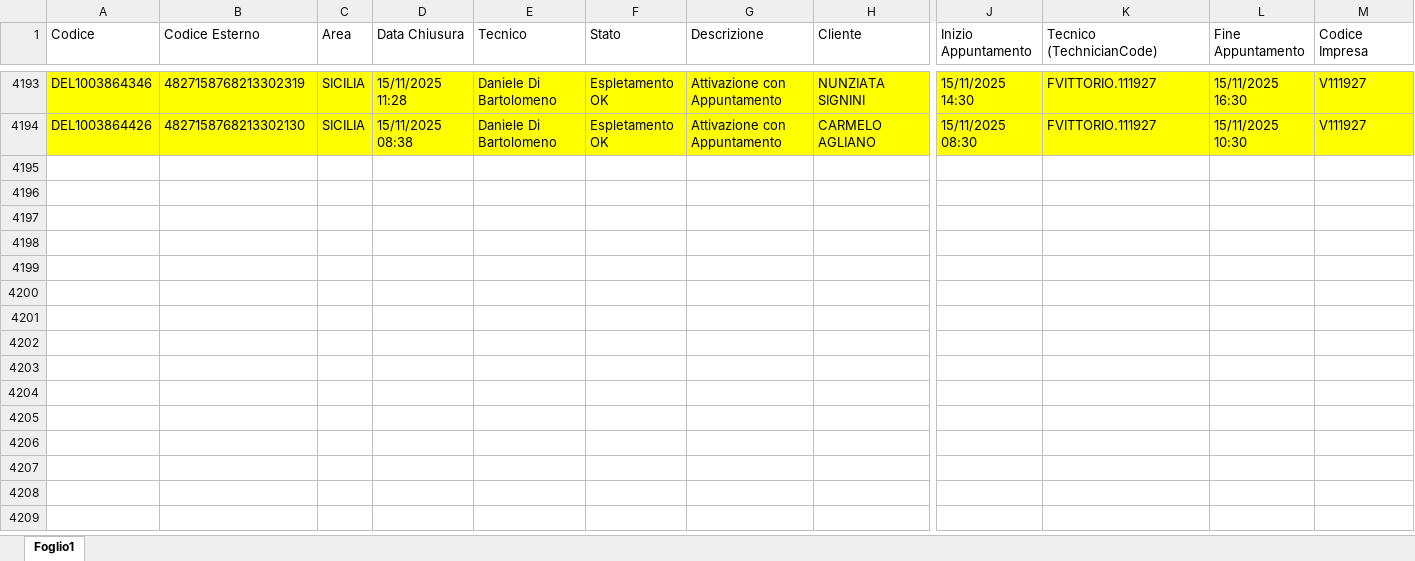
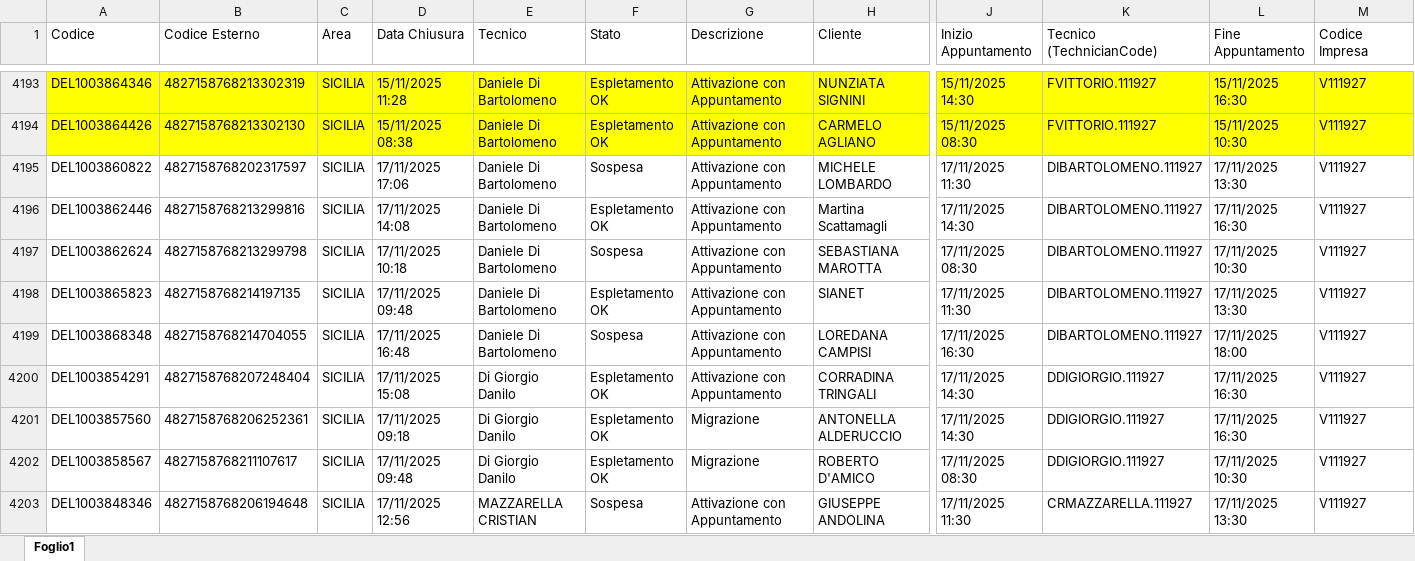
Before and after one commit to lbianco11197/Avanzamento-Delivery-OF, an Excel workbook: deliveryopenfiber.xlsx, sheet Foglio1, drawn as a sheet; only a part is shown, gaps mark what is left out; values as stored, in another font and other column widths than the file's, no borders; rows hold the shown columns only; the diff covers the shown part only; the diff names each change by its address in the sheet, - before the commit and + after, or states it on an @@ line.

Commit message:
Aggiornato deliveryopenfiber.xlsx da lbianco via Streamlit

```diff
--- a/deliveryopenfiber.xlsx (sheet Foglio1)
+++ b/deliveryopenfiber.xlsx (sheet Foglio1)
+row 4195: DEL1003860822 | 4827158768202317597 | SICILIA | 17/11/2025 17:06 | Daniele Di Bartolomeno | Sospesa | Attivazione con Appuntamento | MICHELE LOMBARDO | 17/11/2025 11:30 | DIBARTOLOMENO.111927 | 17/11/2025 13:30 | V111927
+row 4196: DEL1003862446 | 4827158768213299816 | SICILIA | 17/11/2025 14:08 | Daniele Di Bartolomeno | Espletamento OK | Attivazione con Appuntamento | Martina Scattamagli | 17/11/2025 14:30 | DIBARTOLOMENO.111927 | 17/11/2025 16:30 | V111927
+row 4197: DEL1003862624 | 4827158768213299798 | SICILIA | 17/11/2025 10:18 | Daniele Di Bartolomeno | Sospesa | Attivazione con Appuntamento | SEBASTIANA MAROTTA | 17/11/2025 08:30 | DIBARTOLOMENO.111927 | 17/11/2025 10:30 | V111927
+row 4198: DEL1003865823 | 4827158768214197135 | SICILIA | 17/11/2025 09:48 | Daniele Di Bartolomeno | Espletamento OK | Attivazione con Appuntamento | SIANET | 17/11/2025 11:30 | DIBARTOLOMENO.111927 | 17/11/2025 13:30 | V111927
+row 4199: DEL1003868348 | 4827158768214704055 | SICILIA | 17/11/2025 16:48 | Daniele Di Bartolomeno | Sospesa | Attivazione con Appuntamento | LOREDANA CAMPISI | 17/11/2025 16:30 | DIBARTOLOMENO.111927 | 17/11/2025 18:00 | V111927
+row 4200: DEL1003854291 | 4827158768207248404 | SICILIA | 17/11/2025 15:08 | Di Giorgio Danilo | Espletamento OK | Attivazione con Appuntamento | CORRADINA TRINGALI | 17/11/2025 14:30 | DDIGIORGIO.111927 | 17/11/2025 16:30 | V111927
+row 4201: DEL1003857560 | 4827158768206252361 | SICILIA | 17/11/2025 09:18 | Di Giorgio Danilo | Espletamento OK | Migrazione | ANTONELLA ALDERUCCIO | 17/11/2025 14:30 | DDIGIORGIO.111927 | 17/11/2025 16:30 | V111927
+row 4202: DEL1003858567 | 4827158768211107617 | SICILIA | 17/11/2025 09:48 | Di Giorgio Danilo | Espletamento OK | Migrazione | ROBERTO D'AMICO | 17/11/2025 08:30 | DDIGIORGIO.111927 | 17/11/2025 10:30 | V111927
+row 4203: DEL1003848346 | 4827158768206194648 | SICILIA | 17/11/2025 12:56 | MAZZARELLA CRISTIAN | Sospesa | Attivazione con Appuntamento | GIUSEPPE ANDOLINA | 17/11/2025 11:30 | CRMAZZARELLA.111927 | 17/11/2025 13:30 | V111927
```
Also changed, not shown: 37 added rows elsewhere in this sheet.
